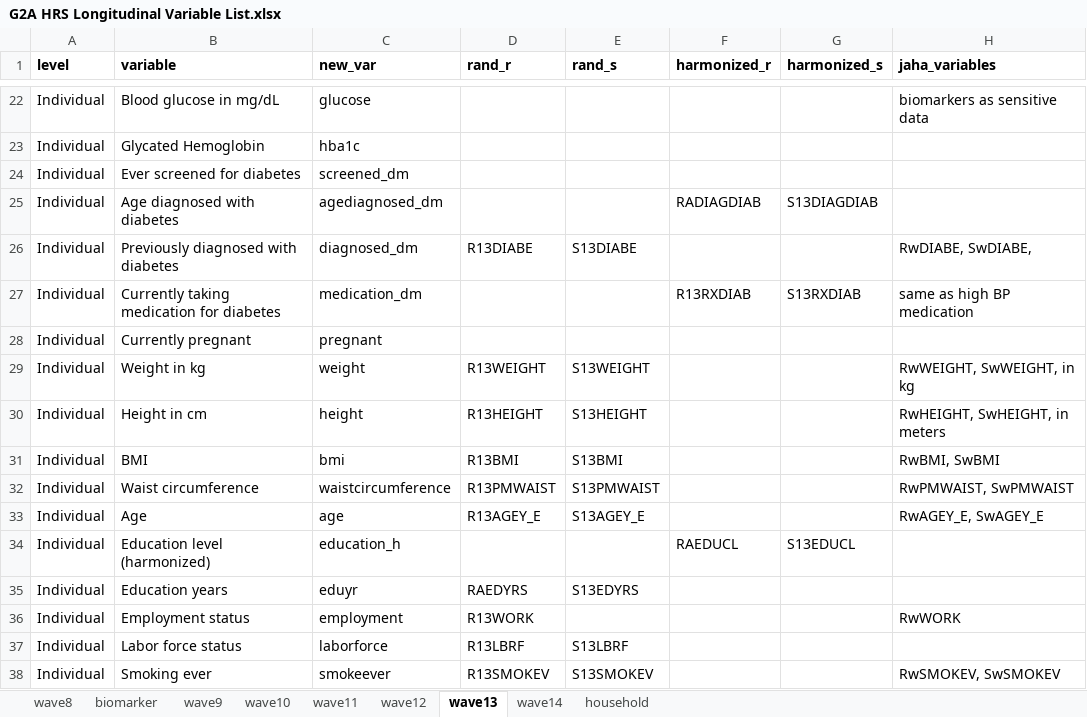
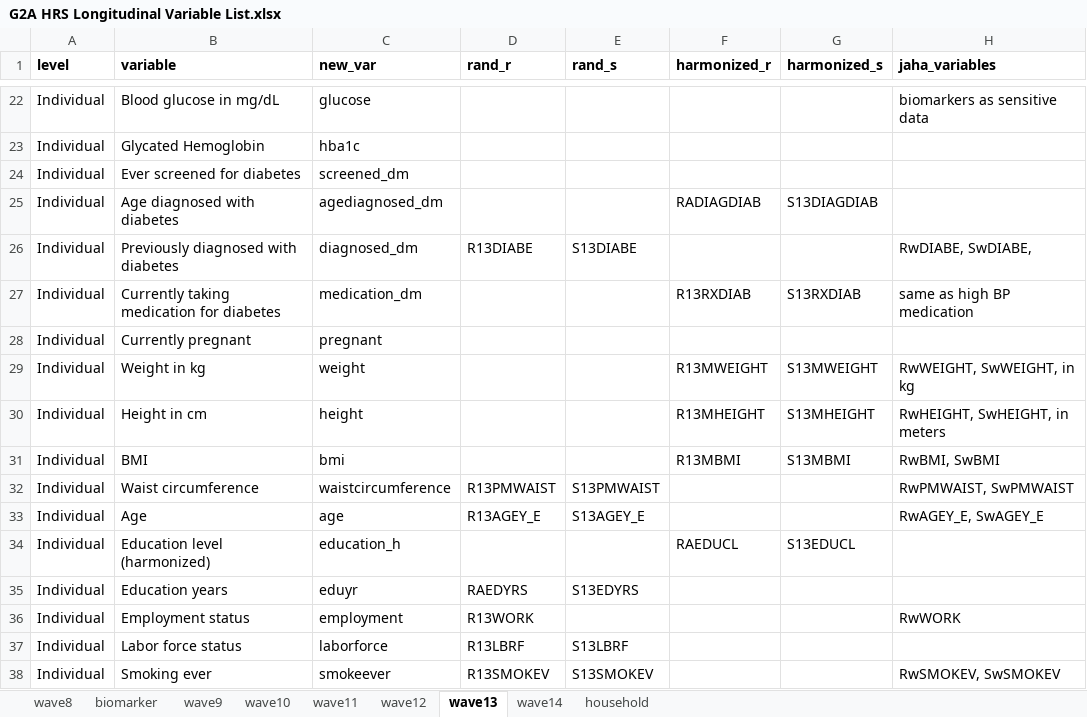
Before and after one commit to jvargh7/g2aging_longitudinal, an Excel workbook: hrs/G2A HRS Longitudinal Variable List.xlsx, sheet wave13, drawn as a sheet; only a part is shown, gaps mark what is left out; values as stored, in another font and other column widths than the file's, no borders; conditional formats not drawn; the diff names each change by its address in the sheet, - before the commit and + after, or states it on an @@ line.

```diff
--- a/hrs/G2A HRS Longitudinal Variable List.xlsx (sheet wave13)
+++ b/hrs/G2A HRS Longitudinal Variable List.xlsx (sheet wave13)
-D29 (rand_r): R13WEIGHT
+D29 (rand_r): (empty)
-E29 (rand_s): S13WEIGHT
+E29 (rand_s): (empty)
-F29 (harmonized_r): (empty)
+F29 (harmonized_r): R13MWEIGHT
-G29 (harmonized_s): (empty)
+G29 (harmonized_s): S13MWEIGHT
-D30 (rand_r): R13HEIGHT
+D30 (rand_r): (empty)
-E30 (rand_s): S13HEIGHT
+E30 (rand_s): (empty)
-F30 (harmonized_r): (empty)
+F30 (harmonized_r): R13MHEIGHT
-G30 (harmonized_s): (empty)
+G30 (harmonized_s): S13MHEIGHT
-D31 (rand_r): R13BMI
+D31 (rand_r): (empty)
-E31 (rand_s): S13BMI
+E31 (rand_s): (empty)
-F31 (harmonized_r): (empty)
+F31 (harmonized_r): R13MBMI
-G31 (harmonized_s): (empty)
+G31 (harmonized_s): S13MBMI
```
Also changed, not shown: sheet wave14, sheet wave12, sheet wave11, sheet wave10, sheet wave9, elsa/G2A ELSA Longitudinal Variable List.xlsx, 1 other file.
